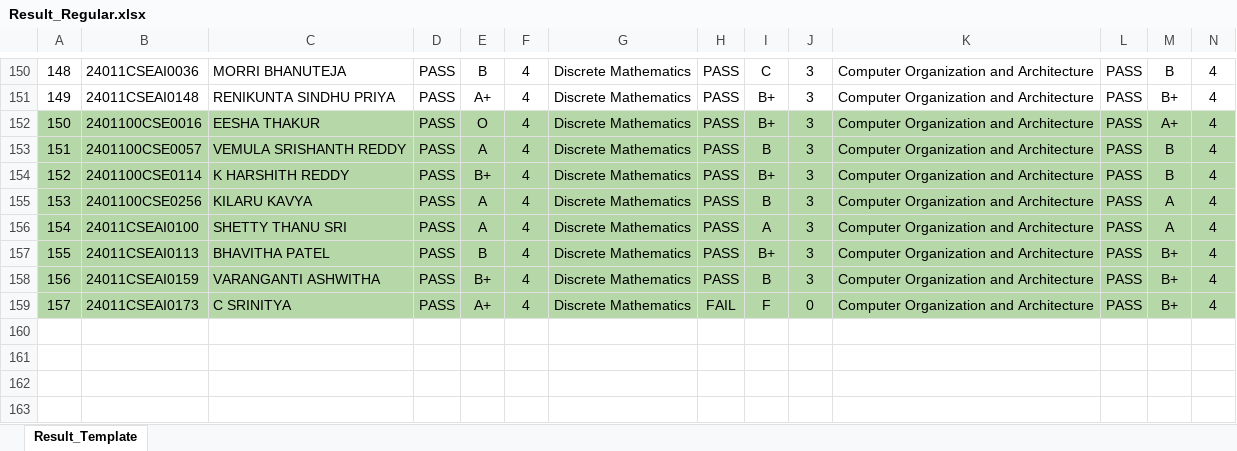
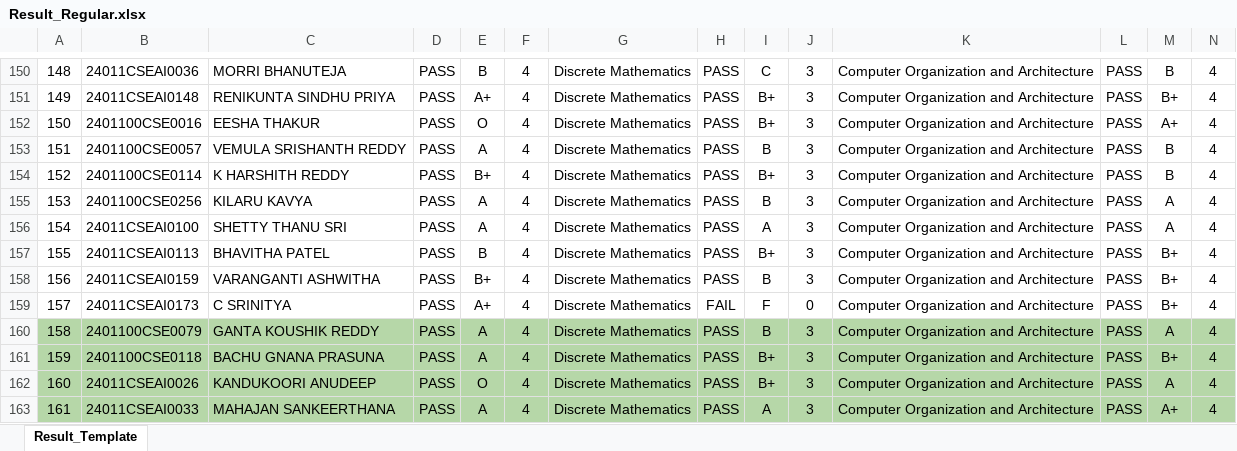
Before and after one commit to B-Rajinikanth/SUH-Results-JS, an Excel workbook: Result_Regular.xlsx, sheet Result_Template, drawn as a sheet; only a part is shown, gaps mark what is left out; values as stored, in another font and other column widths than the file's, no borders; charts and pictures not drawn; rows hold the shown columns only; the diff covers the shown part only; the diff names each change by its address in the sheet, - before the commit and + after, or states it on an @@ line.

Commit message:
26 Aug 2025 Regular No Supply

```diff
--- a/Result_Regular.xlsx (sheet Result_Template)
+++ b/Result_Regular.xlsx (sheet Result_Template)
-A152:N159 fill: #B6D7A8
+A152:N159 fill: none
+row 160: 158 | 2401100CSE0079 | GANTA KOUSHIK REDDY | PASS | A | 4 | Discrete Mathematics | PASS | B | 3 | Computer Organization and Architecture | PASS | A | 4
+row 161: 159 | 2401100CSE0118 | BACHU GNANA PRASUNA | PASS | A | 4 | Discrete Mathematics | PASS | B+ | 3 | Computer Organization and Architecture | PASS | B+ | 4
+row 162: 160 | 24011CSEAI0026 | KANDUKOORI ANUDEEP | PASS | O | 4 | Discrete Mathematics | PASS | B+ | 3 | Computer Organization and Architecture | PASS | A | 4
+row 163: 161 | 24011CSEAI0033 | MAHAJAN SANKEERTHANA | PASS | A | 4 | Discrete Mathematics | PASS | A | 3 | Computer Organization and Architecture | PASS | A+ | 4
```
Also changed, not shown: cell formats elsewhere in this sheet.
